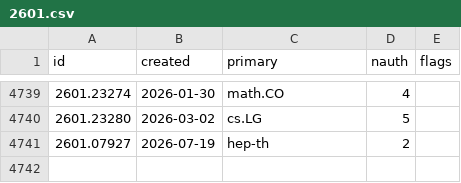
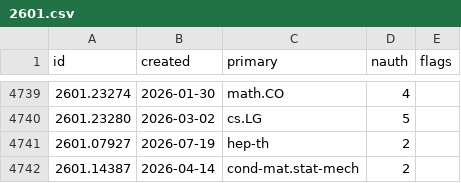
Before and after one commit to nickramsey621/ai-math-index, a CSV file: data/papers/2601.csv, drawn as a sheet; only a part is shown, gaps mark what is left out.

```diff
--- a/data/papers/2601.csv
+++ b/data/papers/2601.csv
@@ -4741 +4741,2 @@ id,created,primary,nauth,flags
 2601.07927,2026-07-19,hep-th,2,
+2601.14387,2026-04-14,cond-mat.stat-mech,2,
```
Also changed, not shown: data/papers/2604.csv, 3 other files.
